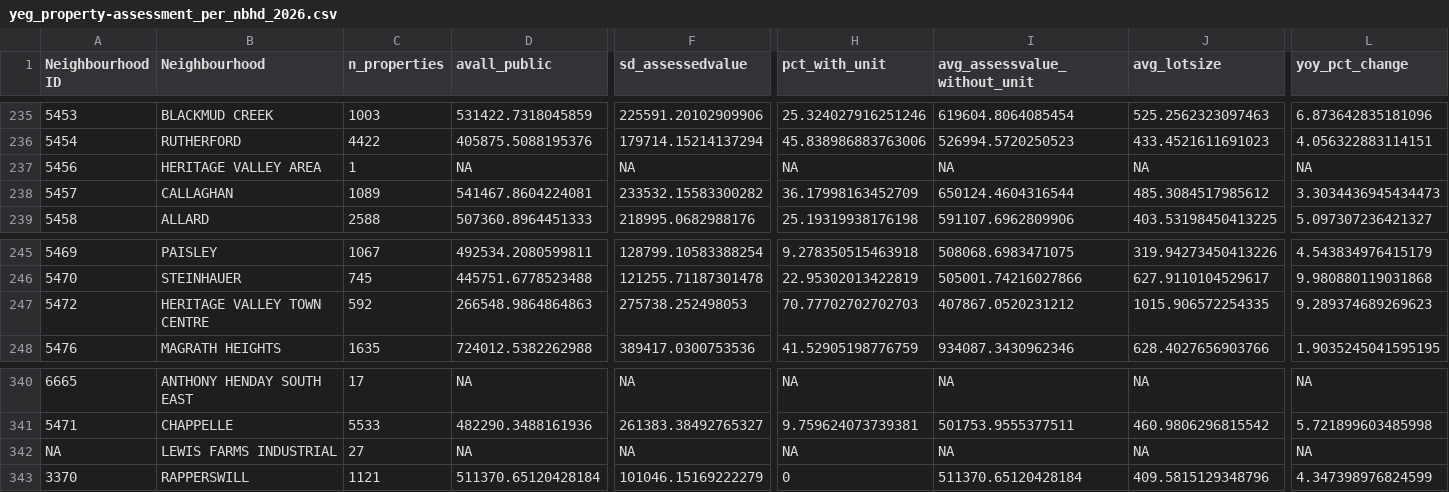
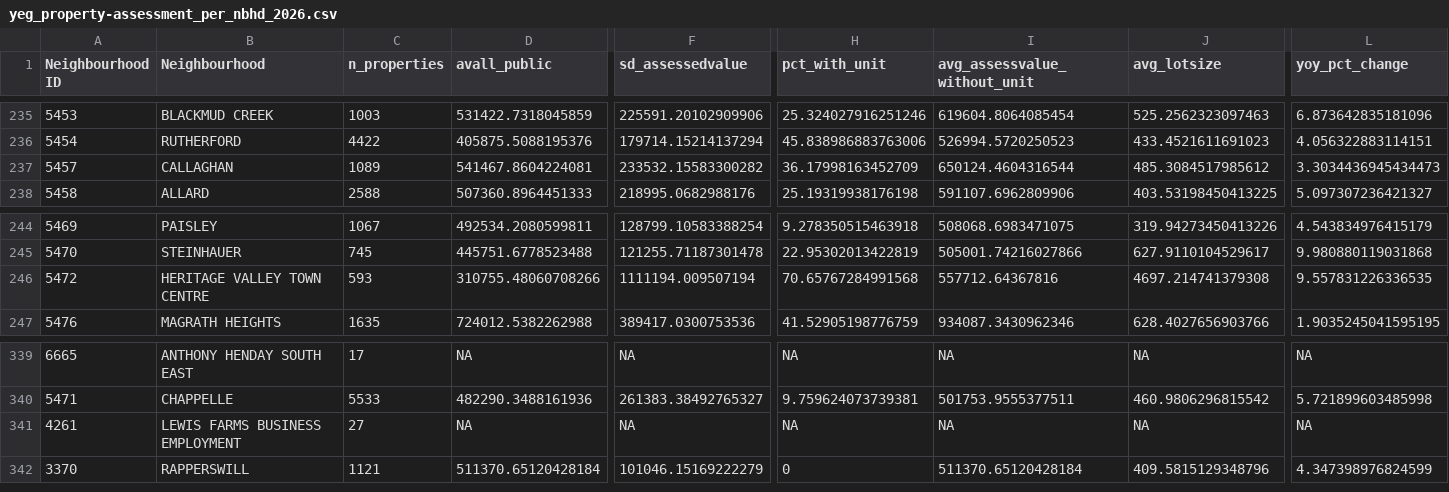
Before and after one commit to kaustubhchati/aref-real-estate-edmonton, a CSV file: website/public/data/yeg_property-assessment_per_nbhd_2026.csv, drawn as a sheet; only a part is shown, gaps mark what is left out; removed rows and columns are numbered as before the commit, all else as after; rows hold the shown columns only; the diff names each change by its address in the sheet, - before the commit and + after, or states it on an @@ line.

```diff
--- a/website/public/data/yeg_property-assessment_per_nbhd_2026.csv
+++ b/website/public/data/yeg_property-assessment_per_nbhd_2026.csv
-row 237: 5456 | HERITAGE VALLEY AREA | 1 | NA | NA | NA | NA | NA | NA
-C246 (n_properties): 592
+C246 (n_properties): 593
-D246 (avall_public): 266548.9864864863
+D246 (avall_public): 310755.48060708266
-F246 (sd_assessedvalue): 275738.252498053
+F246 (sd_assessedvalue): 1111194.009507194
-H246 (pct_with_unit): 70.77702702702703
+H246 (pct_with_unit): 70.65767284991568
-I246 (avg_assessvalue_without_unit): 407867.0520231212
+I246 (avg_assessvalue_without_unit): 557712.64367816
-J246 (avg_lotsize): 1015.906572254335
+J246 (avg_lotsize): 4697.214741379308
-L246 (yoy_pct_change): 9.289374689269623
+L246 (yoy_pct_change): 9.557831226336535
-A341 (Neighbourhood ID): NA
+A341 (Neighbourhood ID): 4261
-B341 (Neighbourhood): LEWIS FARMS INDUSTRIAL
+B341 (Neighbourhood): LEWIS FARMS BUSINESS EMPLOYMENT
```
Also changed, not shown: 17 other files.
